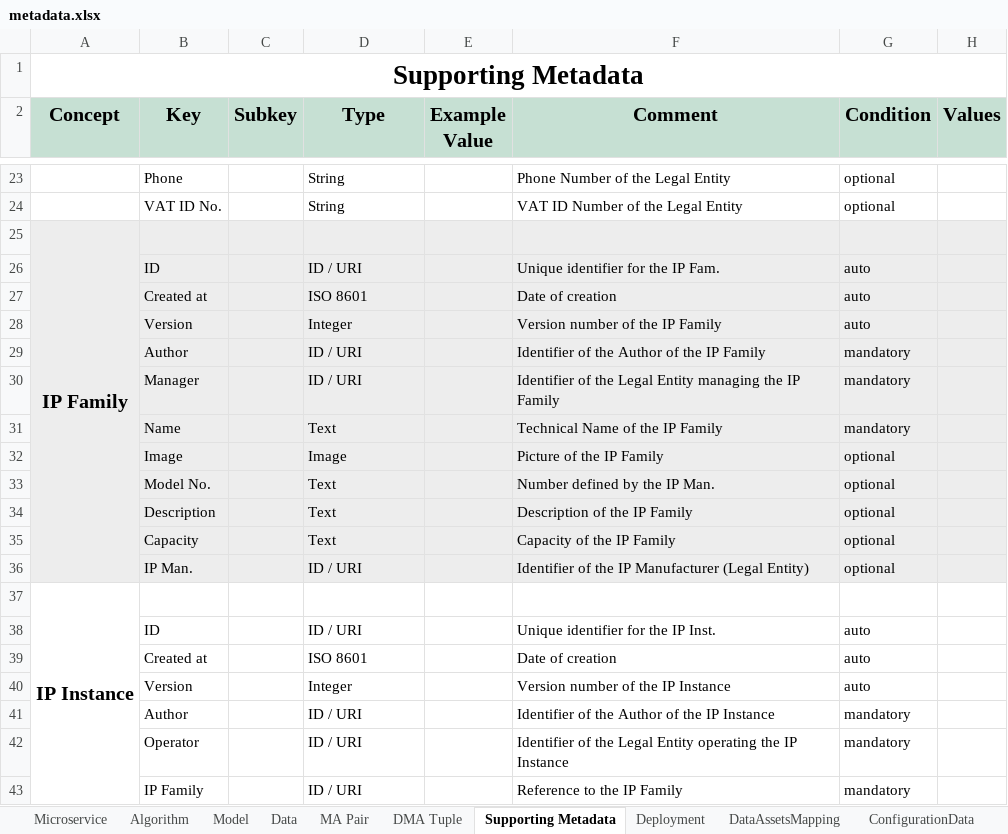
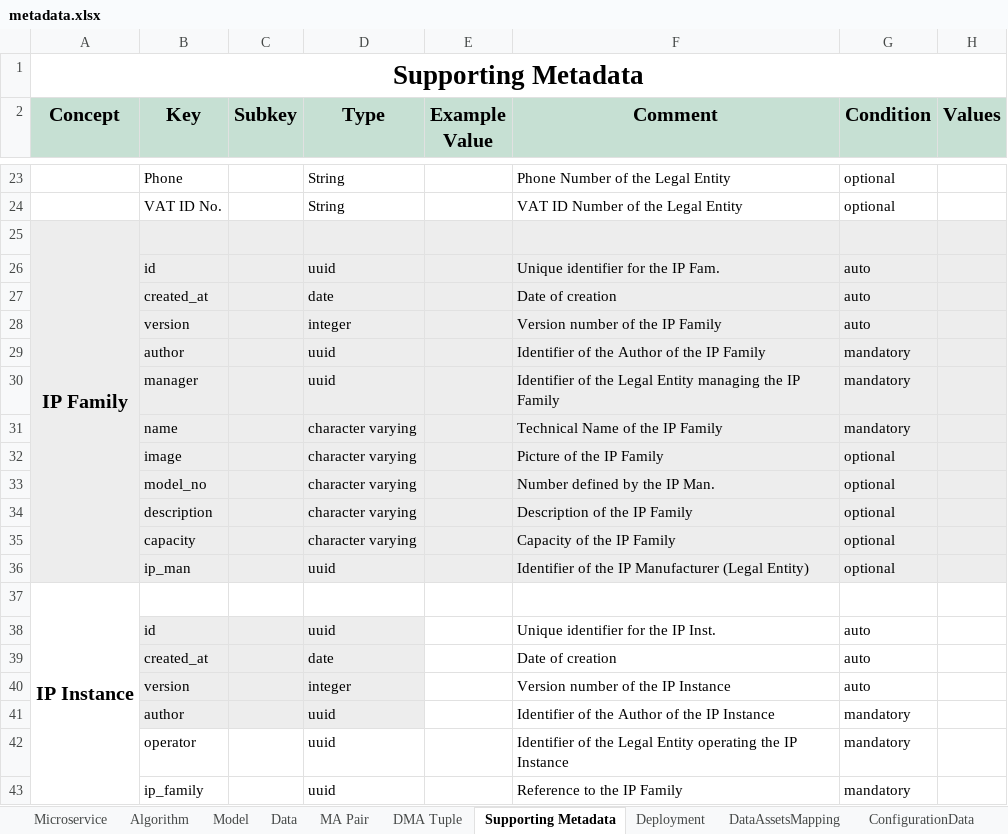
Before and after one commit to DIGITbrain/digitbrain.github.io, an Excel workbook: metadata.xlsx, sheet Supporting Metadata, drawn as a sheet; only a part is shown, gaps mark what is left out; values as stored, in another font and other column widths than the file's, no borders; charts and pictures not drawn; the diff covers the shown part only; the diff names each change by its address in the sheet, - before the commit and + after, or states it on an @@ line.

Commit message:
Metadata Update: 1. Change the data type matching postgresql data type 2. Rename the key as xxx_yyy_zzz style

```diff
--- a/metadata.xlsx (sheet Supporting Metadata)
+++ b/metadata.xlsx (sheet Supporting Metadata)
-B26 (Key): ID
+B26 (Key): id
-D26 (Type): ID / URI
+D26 (Type): uuid
-B27 (Key): Created at
+B27 (Key): created_at
-D27 (Type): ISO 8601
+D27 (Type): date
-B28 (Key): Version
+B28 (Key): version
-D28 (Type): Integer
+D28 (Type): integer
-B29 (Key): Author
+B29 (Key): author
-D29:D30 (Type): ID / URI
+D29:D30 (Type): uuid
-B30 (Key): Manager
+B30 (Key): manager
-B31 (Key): Name
+B31 (Key): name
-D31 (Type): Text
+D31 (Type): character varying
-B32 (Key): Image
+B32 (Key): image
-D32 (Type): Image
+D32 (Type): character varying
-B33 (Key): Model No.
+B33 (Key): model_no
-D33:D35 (Type): Text
+D33:D35 (Type): character varying
-B34 (Key): Description
+B34 (Key): description
-B35 (Key): Capacity
+B35 (Key): capacity
-B36 (Key): IP Man.
+B36 (Key): ip_man
-D36 (Type): ID / URI
+D36 (Type): uuid
-B38 (Key): ID
+B38 (Key): id
-B38:D41 fill: none
+B38:D41 fill: #EDEDED
-D38 (Type): ID / URI
+D38 (Type): uuid
-B39 (Key): Created at
+B39 (Key): created_at
-D39 (Type): ISO 8601
+D39 (Type): date
-B40 (Key): Version
+B40 (Key): version
-D40 (Type): Integer
+D40 (Type): integer
-B41 (Key): Author
+B41 (Key): author
-D41:D43 (Type): ID / URI
+D41:D43 (Type): uuid
-B42 (Key): Operator
+B42 (Key): operator
-B43 (Key): IP Family
+B43 (Key): ip_family
```
Also changed, not shown: 10 edited cells and cell formats elsewhere in this sheet, sheet Model, sheet Microservice, sheet Data, sheet MA Pair, sheet Algorithm, sheet Slots, 4 more sheets.
